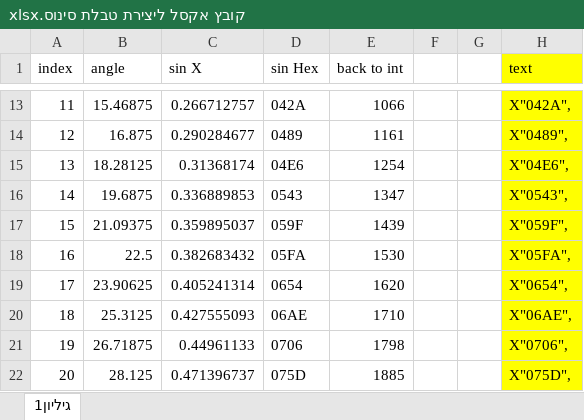
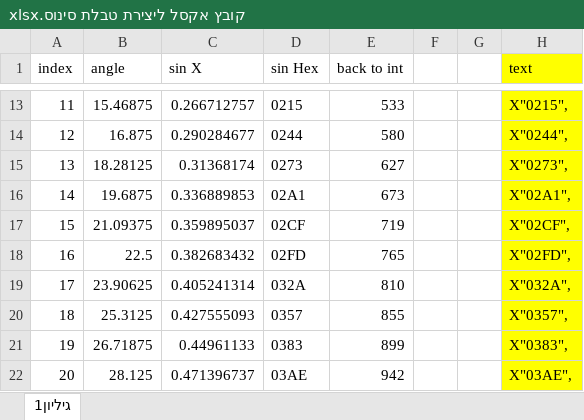
Before and after one commit to barakzan/lab1, an Excel workbook: project/sounds/קובץ אקסל ליצירת טבלת סינוס.xlsx, sheet גיליון1, drawn as a sheet; only a part is shown, gaps mark what is left out; values as stored, in another font and other column widths than the file's, no borders; charts and pictures not drawn; the diff covers the shown part only; the diff names each change by its address in the sheet, - before the commit and + after, or states it on an @@ line.

```diff
--- a/project/sounds/קובץ אקסל ליצירת טבלת סינוס.xlsx (sheet גיליון1)
+++ b/project/sounds/קובץ אקסל ליצירת טבלת סינוס.xlsx (sheet גיליון1)
-D13 (sin Hex): 042A
+D13 (sin Hex): 0215
-E13 (back to int): 1066
+E13 (back to int): 533
-H13 (text): X"042A",
+H13 (text): X"0215",
-D14 (sin Hex): 0489
+D14 (sin Hex): 0244
-E14 (back to int): 1161
+E14 (back to int): 580
-H14 (text): X"0489",
+H14 (text): X"0244",
-D15 (sin Hex): 04E6
+D15 (sin Hex): 0273
-E15 (back to int): 1254
+E15 (back to int): 627
-H15 (text): X"04E6",
+H15 (text): X"0273",
-D16 (sin Hex): 0543
+D16 (sin Hex): 02A1
-E16 (back to int): 1347
+E16 (back to int): 673
-H16 (text): X"0543",
+H16 (text): X"02A1",
-D17 (sin Hex): 059F
+D17 (sin Hex): 02CF
-E17 (back to int): 1439
+E17 (back to int): 719
-H17 (text): X"059F",
+H17 (text): X"02CF",
-D18 (sin Hex): 05FA
+D18 (sin Hex): 02FD
-E18 (back to int): 1530
+E18 (back to int): 765
-H18 (text): X"05FA",
+H18 (text): X"02FD",
-D19 (sin Hex): 0654
+D19 (sin Hex): 032A
-E19 (back to int): 1620
+E19 (back to int): 810
-H19 (text): X"0654",
+H19 (text): X"032A",
-D20 (sin Hex): 06AE
+D20 (sin Hex): 0357
-E20 (back to int): 1710
+E20 (back to int): 855
-H20 (text): X"06AE",
+H20 (text): X"0357",
-D21 (sin Hex): 0706
+D21 (sin Hex): 0383
-E21 (back to int): 1798
+E21 (back to int): 899
-H21 (text): X"0706",
+H21 (text): X"0383",
-D22 (sin Hex): 075D
+D22 (sin Hex): 03AE
-E22 (back to int): 1885
+E22 (back to int): 942
-H22 (text): X"075D",
+H22 (text): X"03AE",
```
Also changed, not shown: 732 edited cells elsewhere in this sheet, formulas that keep their value, charts or pictures, 43 other files.
